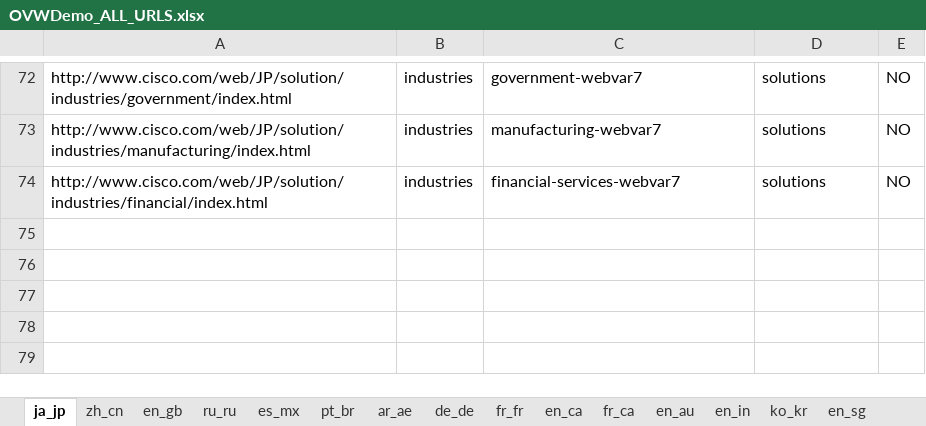
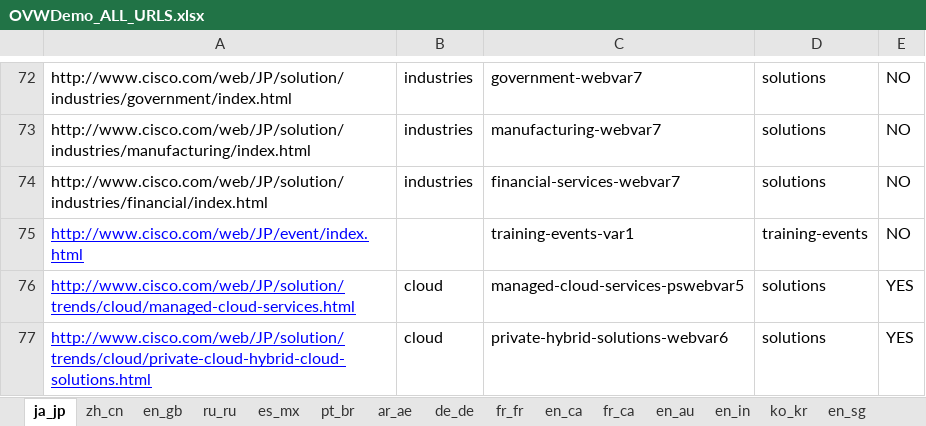
Before and after one commit to shreyabhatnagar/OVWMigration, an Excel workbook: docs/OVW Sheets/OVWDemo_ALL_URLS.xlsx, sheet ja_jp, drawn as a sheet; only a part is shown, gaps mark what is left out; values as stored, in another font and other column widths than the file's, no borders; the diff names each change by its address in the sheet, - before the commit and + after, or states it on an @@ line.

```diff
--- a/docs/OVW Sheets/OVWDemo_ALL_URLS.xlsx (sheet ja_jp)
+++ b/docs/OVW Sheets/OVWDemo_ALL_URLS.xlsx (sheet ja_jp)
+row 75: http://www.cisco.com/web/JP/event/index.html |  | training-events-var1 | training-events | NO
+row 76: http://www.cisco.com/web/JP/solution/trends/cloud/managed-cloud-services.html | cloud | managed-cloud-services-pswebvar5 | solutions | YES
+row 77: http://www.cisco.com/web/JP/solution/trends/cloud/private-cloud-hybrid-cloud-solutions.html | cloud | private-hybrid-solutions-webvar6 | solutions | YES
```
Also changed, not shown: sheet zh_cn, sheet de_de, sheet en_au, sheet fr_fr, sheet en_ca, sheet en_gb, 40 more sheets.
